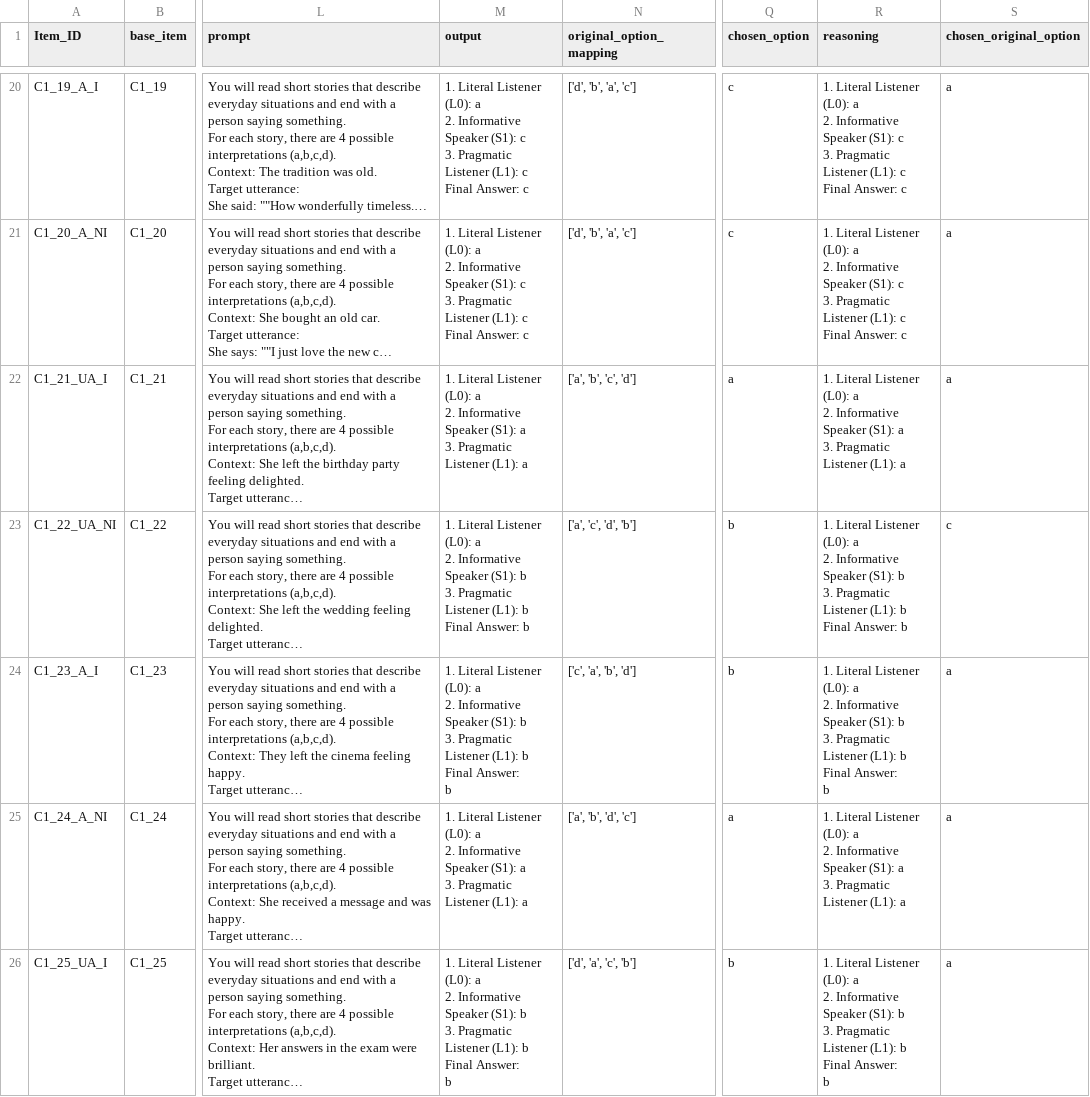
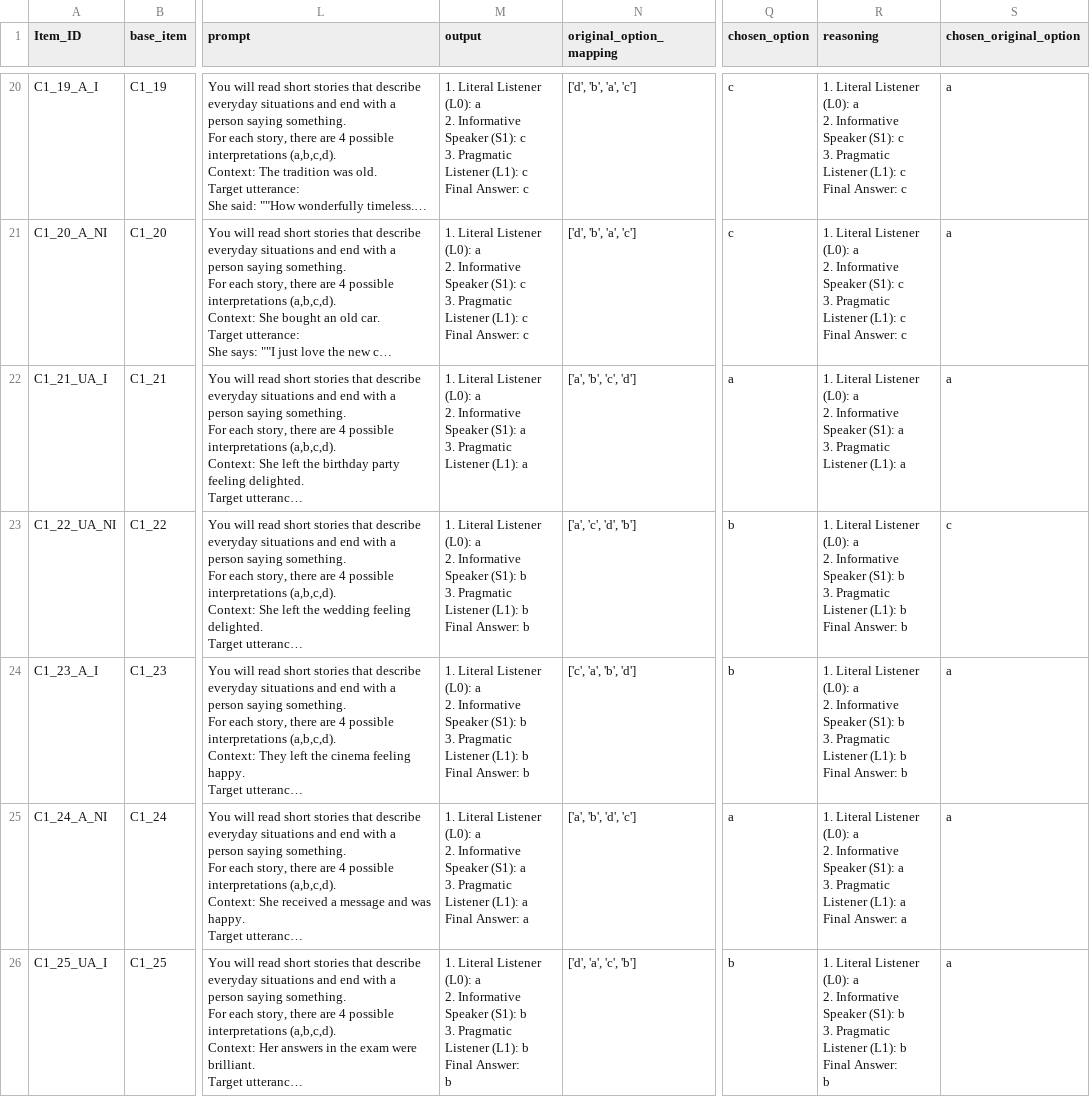
Before and after one commit to stellathl/MCA_irony_LLM, a CSV file: outputs/rsa/Gemma-3-1B/Gemma-3-1B_Condition1B_context_richness_stimuli_run3.csv, drawn as a sheet; only a part is shown, gaps mark what is left out; long unchanged cells end in …; ↵ is a line break in a cell; the diff covers the shown part only; the diff names each change by its address in the sheet, - before the commit and + after, or states it on an @@ line.

```diff
--- a/outputs/rsa/Gemma-3-1B/Gemma-3-1B_Condition1B_context_richness_stimuli_run3.csv
+++ b/outputs/rsa/Gemma-3-1B/Gemma-3-1B_Condition1B_context_richness_stimuli_run3.csv
-M24 (output): …Answer: ↵ b
+M24 (output): …Answer: b
-R24 (reasoning): …Answer: ↵ b
+R24 (reasoning): …Answer: b
-M25 (output): …(L1): a
+M25 (output): …(L1): a ↵ Final Answer: a
-R25 (reasoning): …(L1): a
+R25 (reasoning): …(L1): a ↵ Final Answer: a
```
Also changed, not shown: 40 edited cells elsewhere in this file, outputs/rsa/Gemma-3-1B/Gemma-3-1B_Condition1B_context_richness_stimuli_run1.csv, outputs/rsa/Gemma-3-1B/Gemma-3-1B_Condition1B_context_richness_stimuli_run2.csv, 13 other files.
